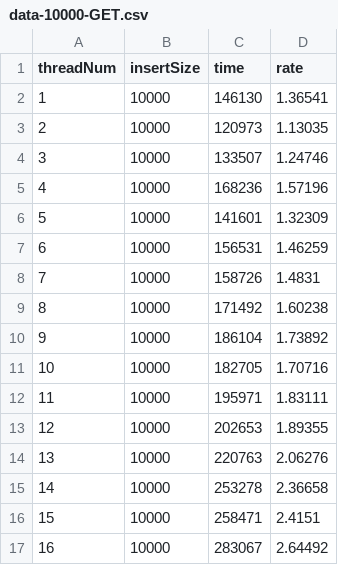
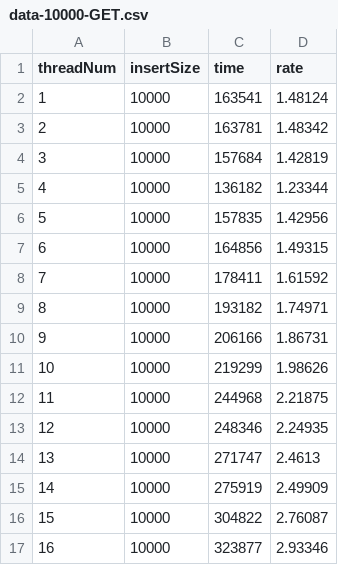
Before and after one commit to Musicminion/2022-2023-2-Advanced-Data-Structure, a CSV file: 作业14 布谷鸟哈希/data-10000-GET.csv, drawn as a sheet; only a part is shown; the diff covers the shown part only.

```diff
--- a/作业14 布谷鸟哈希/data-10000-GET.csv
+++ b/作业14 布谷鸟哈希/data-10000-GET.csv
@@ -1,17 +1,17 @@
 threadNum,insertSize,time,rate
-1,10000,146130,1.36541
-2,10000,120973,1.13035
-3,10000,133507,1.24746
-4,10000,168236,1.57196
-5,10000,141601,1.32309
-6,10000,156531,1.46259
-7,10000,158726,1.4831
-8,10000,171492,1.60238
-9,10000,186104,1.73892
-10,10000,182705,1.70716
-11,10000,195971,1.83111
-12,10000,202653,1.89355
-13,10000,220763,2.06276
-14,10000,253278,2.36658
-15,10000,258471,2.4151
-16,10000,283067,2.64492
+1,10000,163541,1.48124
+2,10000,163781,1.48342
+3,10000,157684,1.42819
+4,10000,136182,1.23344
+5,10000,157835,1.42956
+6,10000,164856,1.49315
+7,10000,178411,1.61592
+8,10000,193182,1.74971
+9,10000,206166,1.86731
+10,10000,219299,1.98626
+11,10000,244968,2.21875
+12,10000,248346,2.24935
+13,10000,271747,2.4613
+14,10000,275919,2.49909
+15,10000,304822,2.76087
+16,10000,323877,2.93346
```
Also changed, not shown: 32 edited cells elsewhere in this file, 作业14 布谷鸟哈希/data-10000-PUT.csv, 作业14 布谷鸟哈希/data-50000-GET.csv, 6 other files.
